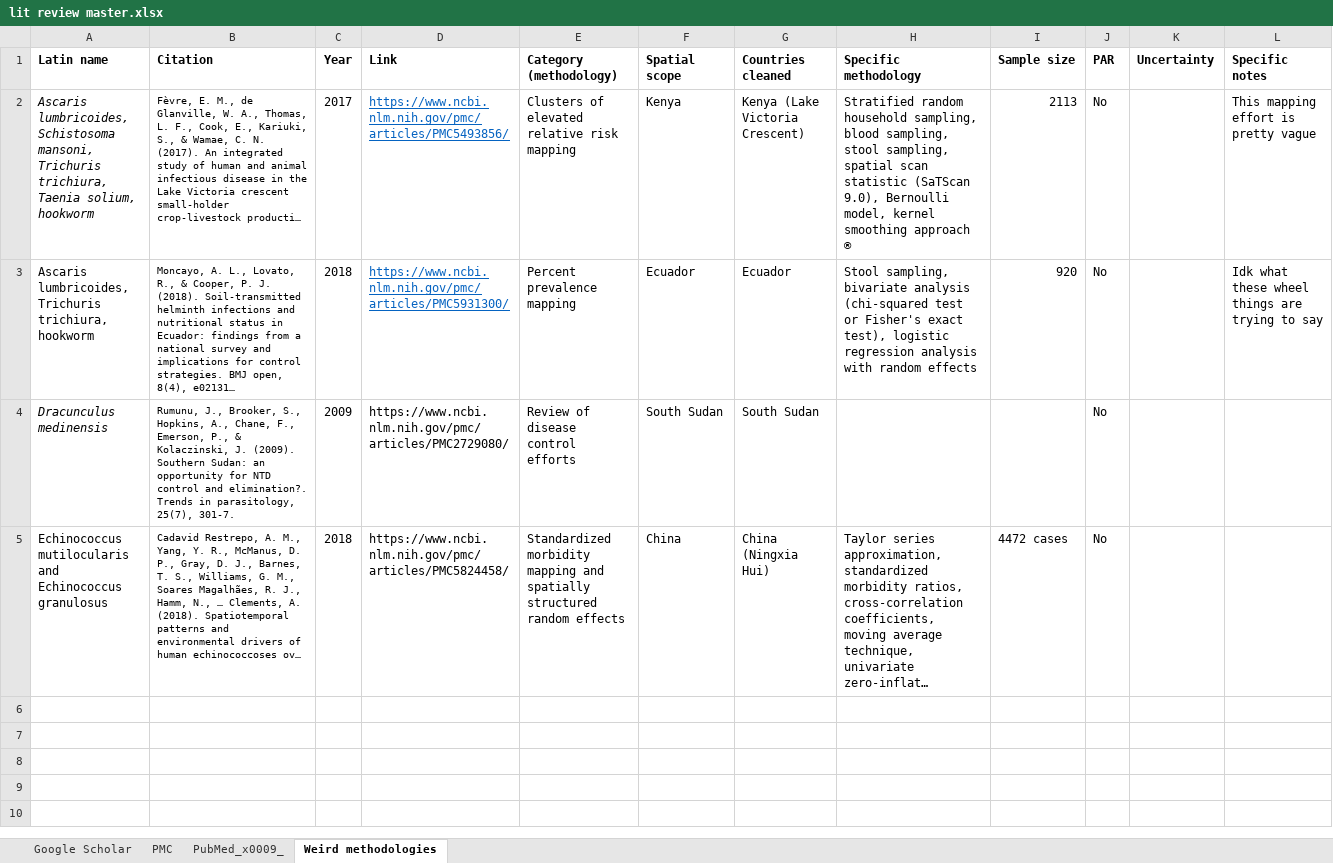
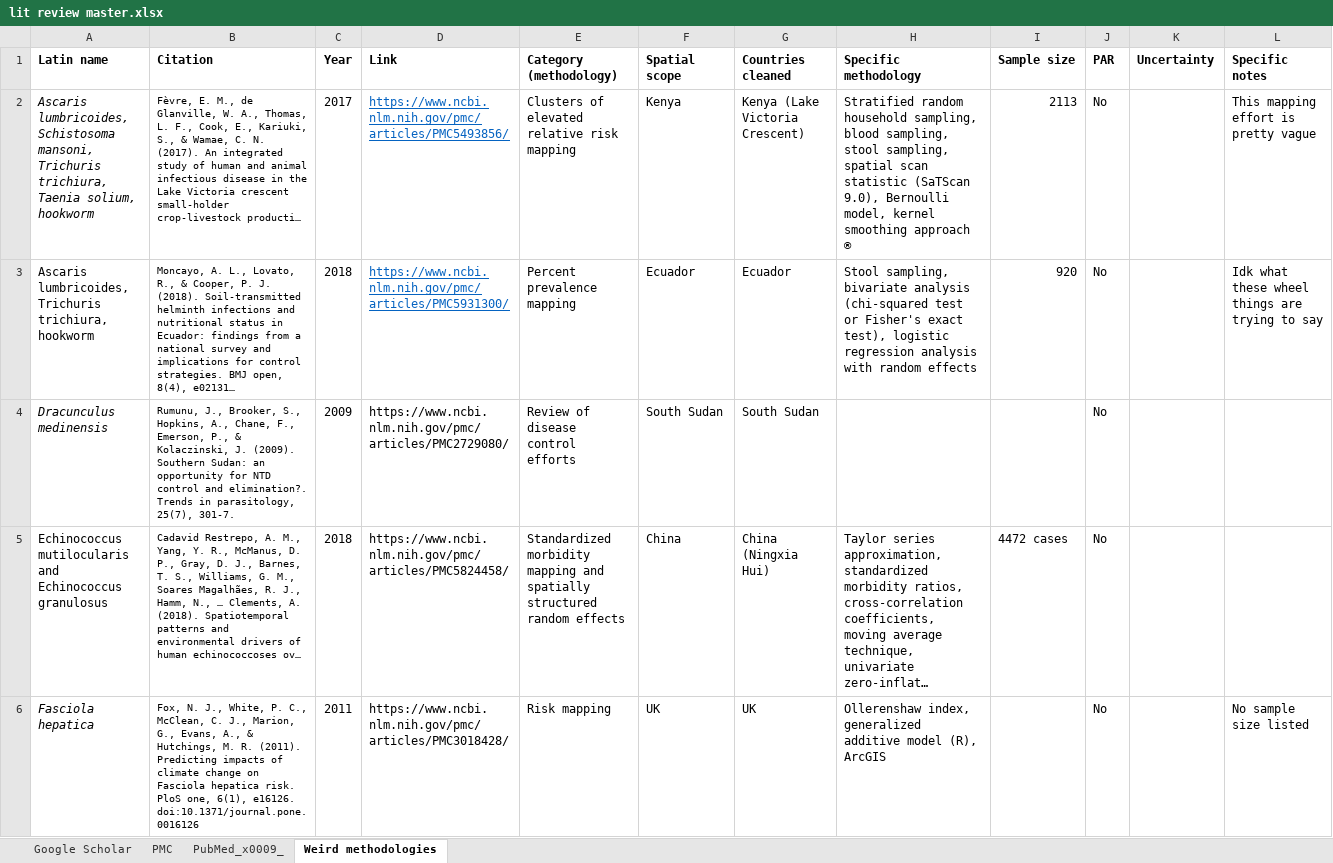
Before and after one commit to katieschluth/humanhelminths, an Excel workbook: lit review master.xlsx, sheet Weird methodologies, drawn as a sheet; only a part is shown; long unchanged cells end in …; values as stored, in another font and other column widths than the file's, no borders; the diff covers the shown part only; the diff names each change by its address in the sheet, - before the commit and + after, or states it on an @@ line.

```diff
--- a/lit review master.xlsx (sheet Weird methodologies)
+++ b/lit review master.xlsx (sheet Weird methodologies)
+row 6: Fasciola hepatica | Fox, N. J., White, P. C., McClean, C. J., Marion, G., Evans, A., & Hutchings, M. R. (2011). Predicting impacts of climate change on Fasciola hepatica risk. PloS one, 6(1), e16126. doi:10.1371/journal.pone.0016126 | 2011 | https://www.ncbi.nlm.nih.gov/pmc/articles/PMC3018428/ | Risk mapping | UK | UK | Ollerenshaw index, generalized additive model (R), ArcGIS |  | No |  | No sample size listed
```
Also changed, not shown: 2 added rows elsewhere in this sheet, sheet PMC.
